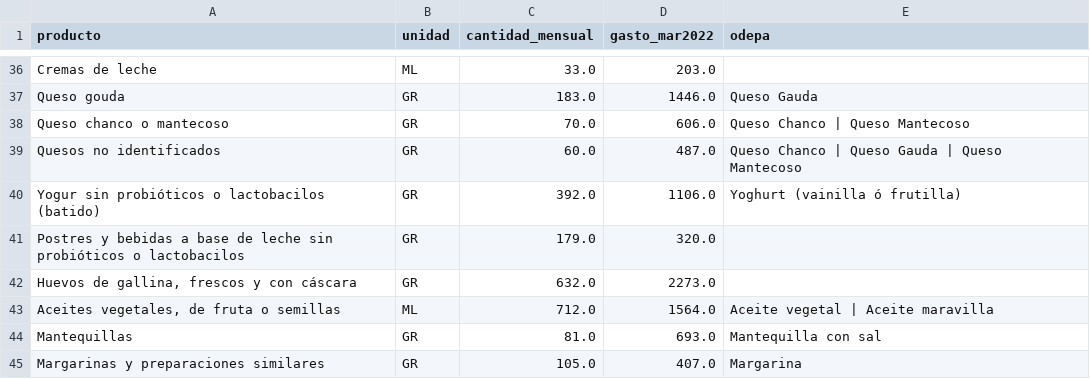
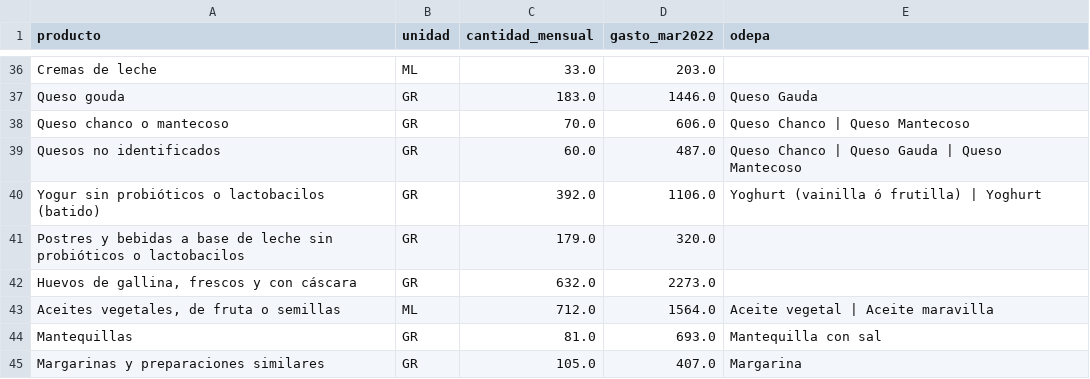
Before and after one commit to pitvox/costo-de-vida-cl, a CSV file: analisis/estimacion_ipc/mapa_cba.csv, drawn as a sheet; only a part is shown, gaps mark what is left out.

```diff
--- a/analisis/estimacion_ipc/mapa_cba.csv
+++ b/analisis/estimacion_ipc/mapa_cba.csv
@@ -39,3 +39,3 @@ Queso chanco o mantecoso,GR,70.0,606.0,Queso Chanco | Queso Mantecoso
 Quesos no identificados,GR,60.0,487.0,Queso Chanco | Queso Gauda | Queso Mantecoso
-Yogur sin probióticos o lactobacilos (batido),GR,392.0,1106.0,Yoghurt (vainilla ó frutilla)
+Yogur sin probióticos o lactobacilos (batido),GR,392.0,1106.0,Yoghurt (vainilla ó frutilla) | Yoghurt
 Postres y bebidas a base de leche sin probióticos o lactobacilos,GR,179.0,320.0,
```
Also changed, not shown: 1 other file.
